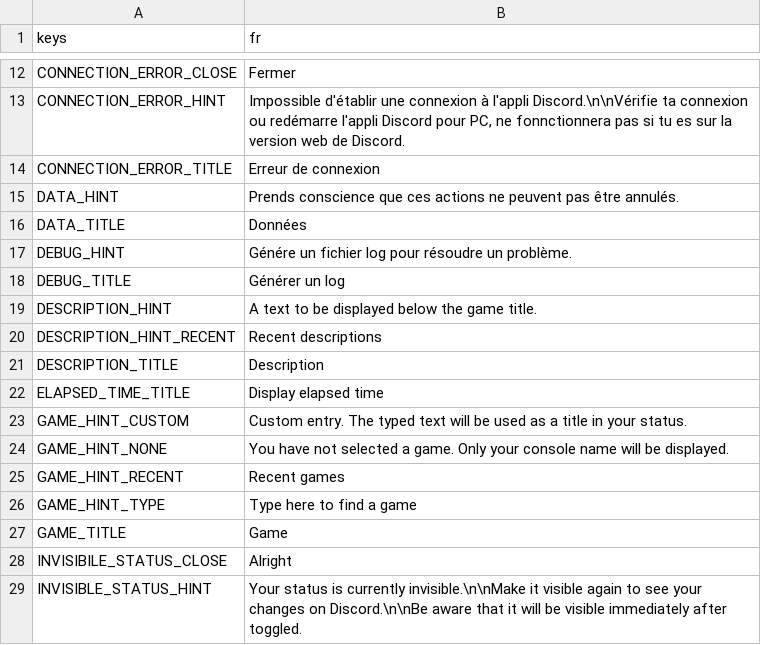
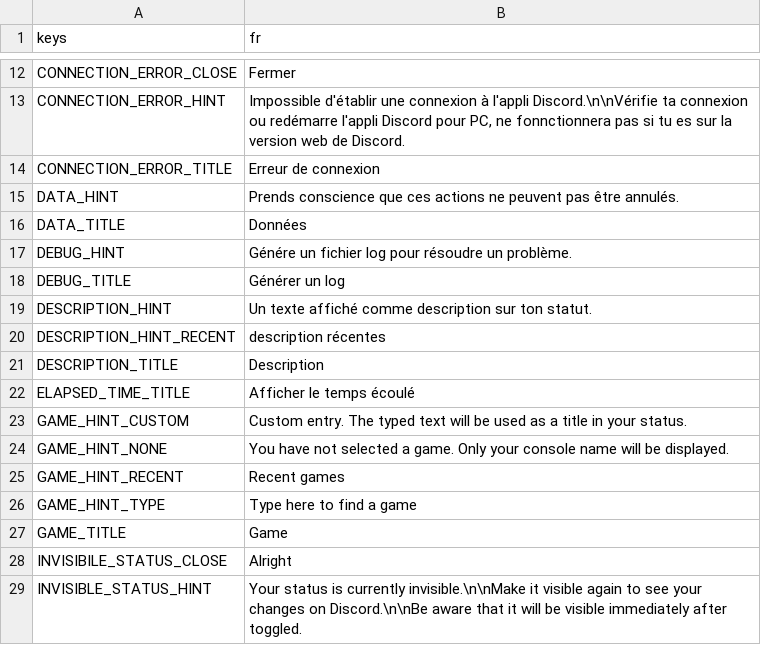
Before and after one commit to ninstar/Rich-Presence-U, a CSV file: source/locales/english copy.csv, drawn as a sheet; only a part is shown, gaps mark what is left out.

Commit message:
FR translation

```diff
--- a/source/locales/english copy.csv
+++ b/source/locales/english copy.csv
@@ -18,6 +18,6 @@ DEBUG_HINT,Génére un fichier log pour résoudre un problème.
 DEBUG_TITLE,Générer un log
-DESCRIPTION_HINT,A text to be displayed below the game title.
-DESCRIPTION_HINT_RECENT,Recent descriptions
+DESCRIPTION_HINT,Un texte affiché comme description sur ton statut.
+DESCRIPTION_HINT_RECENT,description récentes
 DESCRIPTION_TITLE,Description
-ELAPSED_TIME_TITLE,Display elapsed time
+ELAPSED_TIME_TITLE,Afficher le temps écoulé
 GAME_HINT_CUSTOM,Custom entry. The typed text will be used as a title in your status.
```
